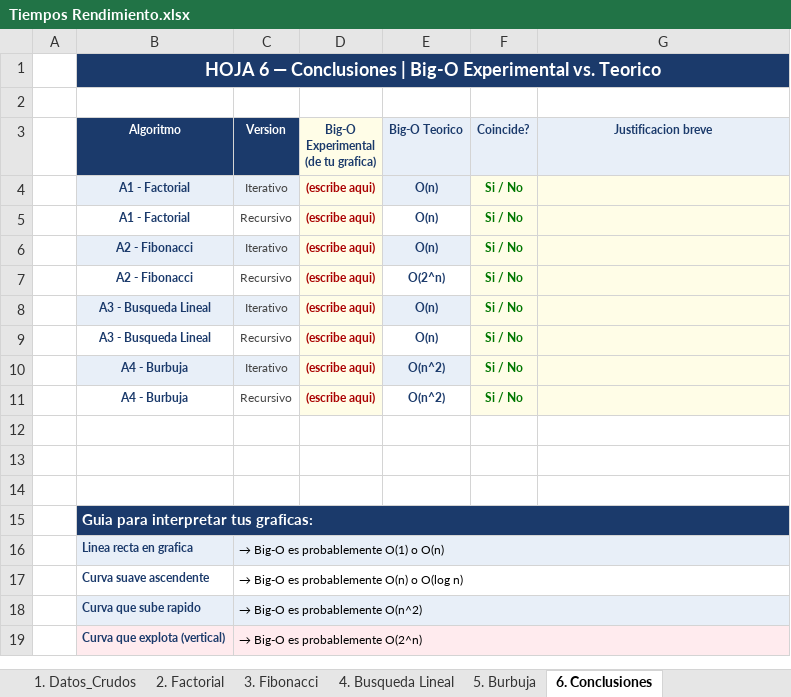
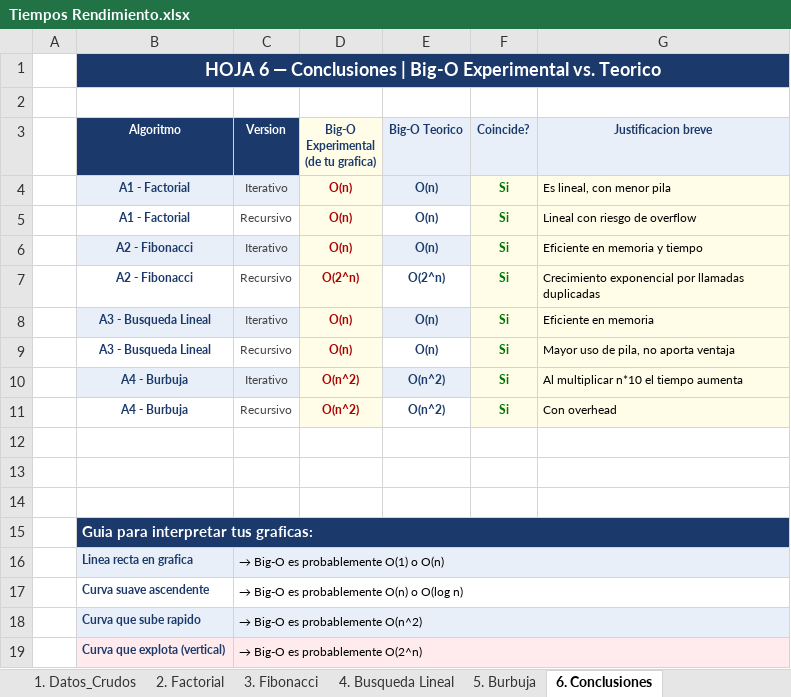
Before and after one commit to CeF95/PROYECTO-1, an Excel workbook: Tiempos Rendimiento.xlsx, sheet 6. Conclusiones, drawn as a sheet; values as stored, in another font and other column widths than the file's, no borders; the diff names each change by its address in the sheet, - before the commit and + after, or states it on an @@ line.

```diff
--- a/Tiempos Rendimiento.xlsx (sheet 6. Conclusiones)
+++ b/Tiempos Rendimiento.xlsx (sheet 6. Conclusiones)
-D4:D6: (escribe aqui)
+D4:D6: O(n)
-F4:F11 (Coincide?): Si / No
+F4:F11 (Coincide?): Si
-G4 (Justificacion breve): (empty)
+G4 (Justificacion breve): Es lineal, con menor pila
-G5 (Justificacion breve): (empty)
+G5 (Justificacion breve): Lineal con riesgo de overflow
-G6 (Justificacion breve): (empty)
+G6 (Justificacion breve): Eficiente en memoria y tiempo
-D7: (escribe aqui)
+D7: O(2^n)
-G7 (Justificacion breve): (empty)
+G7 (Justificacion breve): Crecimiento exponencial por llamadas duplicadas
-D8:D9: (escribe aqui)
+D8:D9: O(n)
-G8 (Justificacion breve): (empty)
+G8 (Justificacion breve): Eficiente en memoria
-G9 (Justificacion breve): (empty)
+G9 (Justificacion breve): Mayor uso de pila, no aporta ventaja
-D10:D11: (escribe aqui)
+D10:D11: O(n^2)
-G10 (Justificacion breve): (empty)
+G10 (Justificacion breve): Al multiplicar n*10 el tiempo aumenta
-G11 (Justificacion breve): (empty)
+G11 (Justificacion breve): Con overhead
```
Also changed, not shown: charts or pictures, 1 other file.
